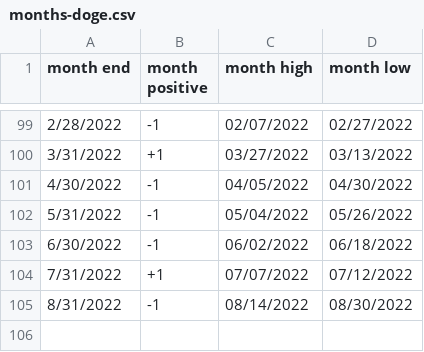
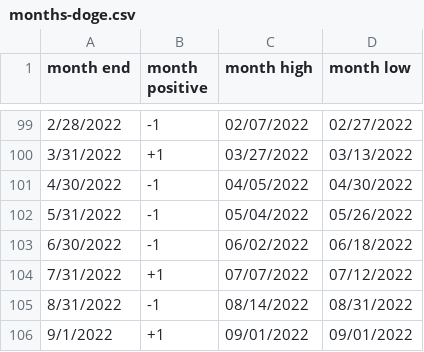
Before and after one commit to rhodey/dogecoin-lunar-investigation, a CSV file: assets/months-doge.csv, drawn as a sheet; only a part is shown, gaps mark what is left out.

```diff
--- a/assets/months-doge.csv
+++ b/assets/months-doge.csv
@@ -104,2 +104,3 @@ month end, month positive, month high, month low
 7/31/2022, +1, 07/07/2022, 07/12/2022
-8/31/2022, -1, 08/14/2022, 08/30/2022
+8/31/2022, -1, 08/14/2022, 08/31/2022
+9/1/2022, +1, 09/01/2022, 09/01/2022
```
Also changed, not shown: assets/months-btc.csv, assets/months-eth.csv.
